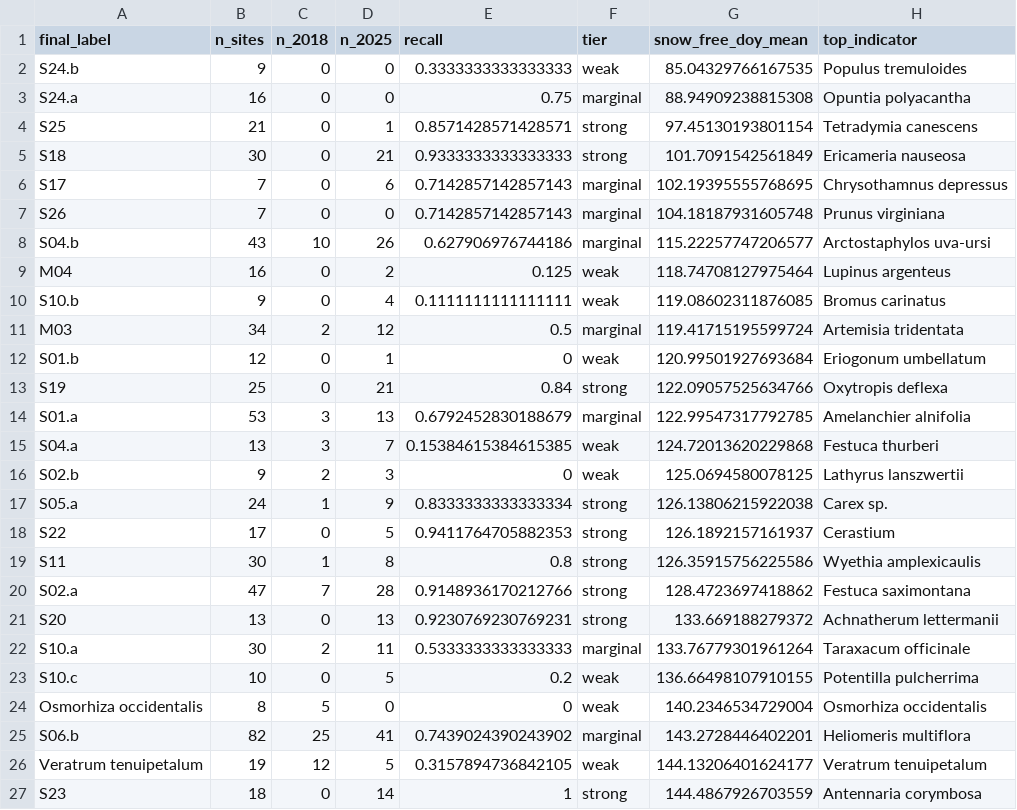
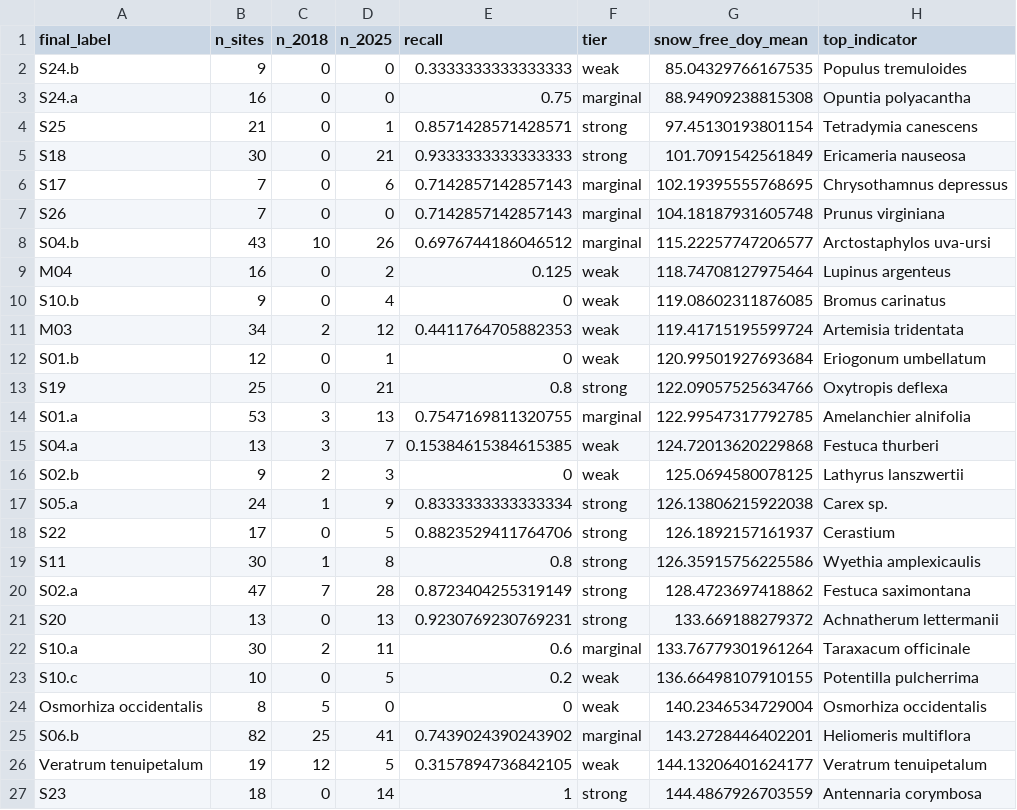
Before and after one commit to rmbl-chess/CHESS_meadow_clustering, a CSV file: data/small_reference/label_community_names.csv, drawn as a sheet; only a part is shown; the diff covers the shown part only; the diff names each change by its address in the sheet, - before the commit and + after, or states it on an @@ line.

```diff
--- a/data/small_reference/label_community_names.csv
+++ b/data/small_reference/label_community_names.csv
-E8 (recall): 0.627906976744186
+E8 (recall): 0.6976744186046512
-E10 (recall): 0.1111111111111111
+E10 (recall): 0
-E11 (recall): 0.5
+E11 (recall): 0.4411764705882353
-F11 (tier): marginal
+F11 (tier): weak
-E13 (recall): 0.84
+E13 (recall): 0.8
-E14 (recall): 0.6792452830188679
+E14 (recall): 0.7547169811320755
-E18 (recall): 0.9411764705882353
+E18 (recall): 0.8823529411764706
-E20 (recall): 0.9148936170212766
+E20 (recall): 0.8723404255319149
-E22 (recall): 0.5333333333333333
+E22 (recall): 0.6
```
Also changed, not shown: 1 removed row and 17 edited cells elsewhere in this file, data/derived/class_summary_table.csv, data/derived/natureserve_candidates.csv, 23 other files.
